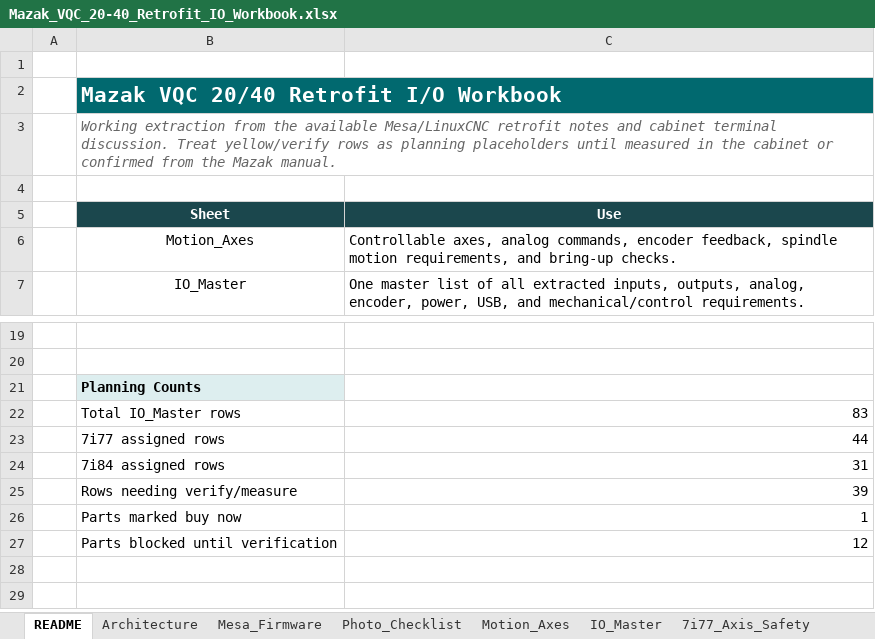
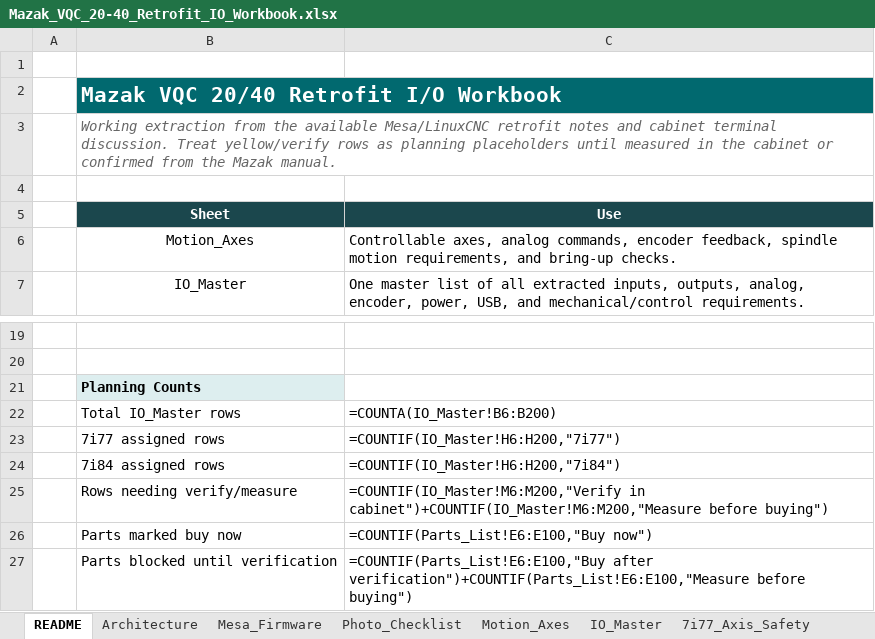
Before and after one commit to agant172/mazak-vqc20-linuxcnc-retrofit, an Excel workbook: bom/Mazak_VQC_20-40_Retrofit_IO_Workbook.xlsx, sheet README, drawn as a sheet; only a part is shown, gaps mark what is left out; values as stored, in another font and other column widths than the file's, no borders; formulas without a stored value are shown as written; charts and pictures and table styles not drawn; the diff names each change by its address in the sheet, - before the commit and + after, or states it on an @@ line.

```diff
--- a/bom/Mazak_VQC_20-40_Retrofit_IO_Workbook.xlsx (sheet README)
+++ b/bom/Mazak_VQC_20-40_Retrofit_IO_Workbook.xlsx (sheet README)
-C2 fill: #01696F
+C2 fill: none
-C22 (Use): 83
+C22 (Use): =COUNTA(IO_Master!B6:B200)
-C23 (Use): 44
+C23 (Use): =COUNTIF(IO_Master!H6:H200,"7i77")
-C24 (Use): 31
+C24 (Use): =COUNTIF(IO_Master!H6:H200,"7i84")
-C25 (Use): 39
+C25 (Use): =COUNTIF(IO_Master!M6:M200,"Verify in cabinet")+COUNTIF(IO_Master!M6:M200,"Measure before buying")
-C26 (Use): 1
+C26 (Use): =COUNTIF(Parts_List!E6:E100,"Buy now")
-C27 (Use): 12
+C27 (Use): =COUNTIF(Parts_List!E6:E100,"Buy after verification")+COUNTIF(Parts_List!E6:E100,"Measure before buying")
```
Also changed, not shown: sheet Analog_Encoder, sheet Unknowns_Measure, sheet Source_Refs, sheet 7i84_ATC_Utility, sheet 7i77_Axis_Safety, sheet IO_Master, 7 more sheets, charts or pictures, 10 other files.
